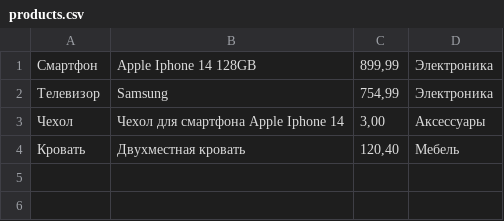
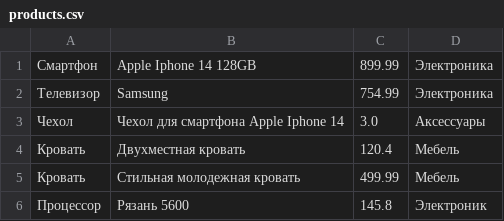
Before and after one commit to kosvad9/Lessons, a CSV file: shop/products.csv, drawn as a sheet.

```diff
--- a/shop/products.csv
+++ b/shop/products.csv
@@ -1,4 +1,6 @@
-Смартфон;Apple Iphone 14 128GB;899,99;Электроника
-Телевизор;Samsung;754,99;Электроника
-Чехол;Чехол для смартфона Apple Iphone 14;3,00;Аксессуары
-Кровать;Двухместная кровать;120,40;Мебель
+Смартфон;Apple Iphone 14 128GB;899.99;Электроника;
+Телевизор;Samsung;754.99;Электроника;
+Чехол;Чехол для смартфона Apple Iphone 14;3.0;Аксессуары;
+Кровать;Двухместная кровать;120.4;Мебель;
+Кровать;Стильная молодежная кровать;499.99;Мебель;
+Процессор;Рязань 5600;145.8;Электроник;
```
Also changed, not shown: 3 other files.
